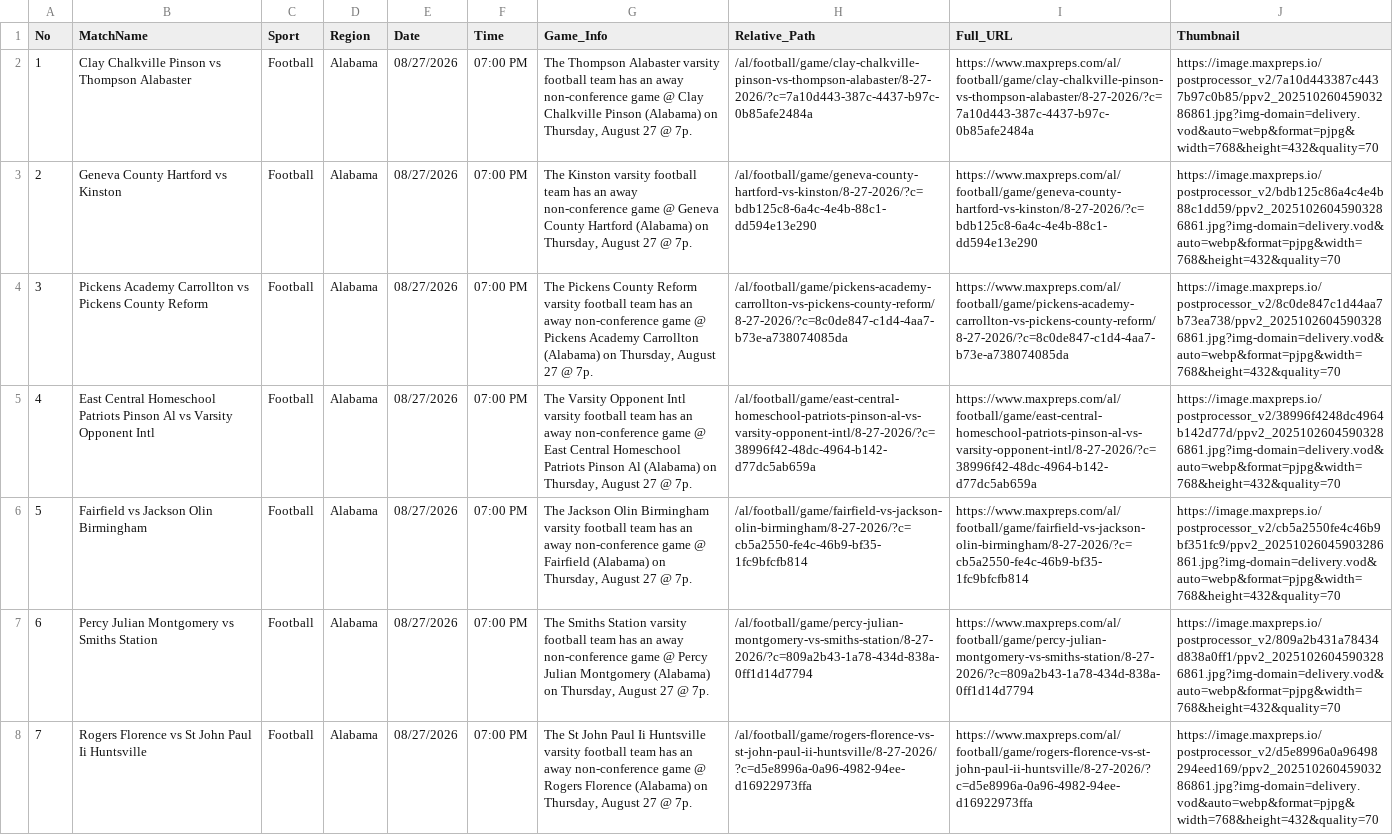
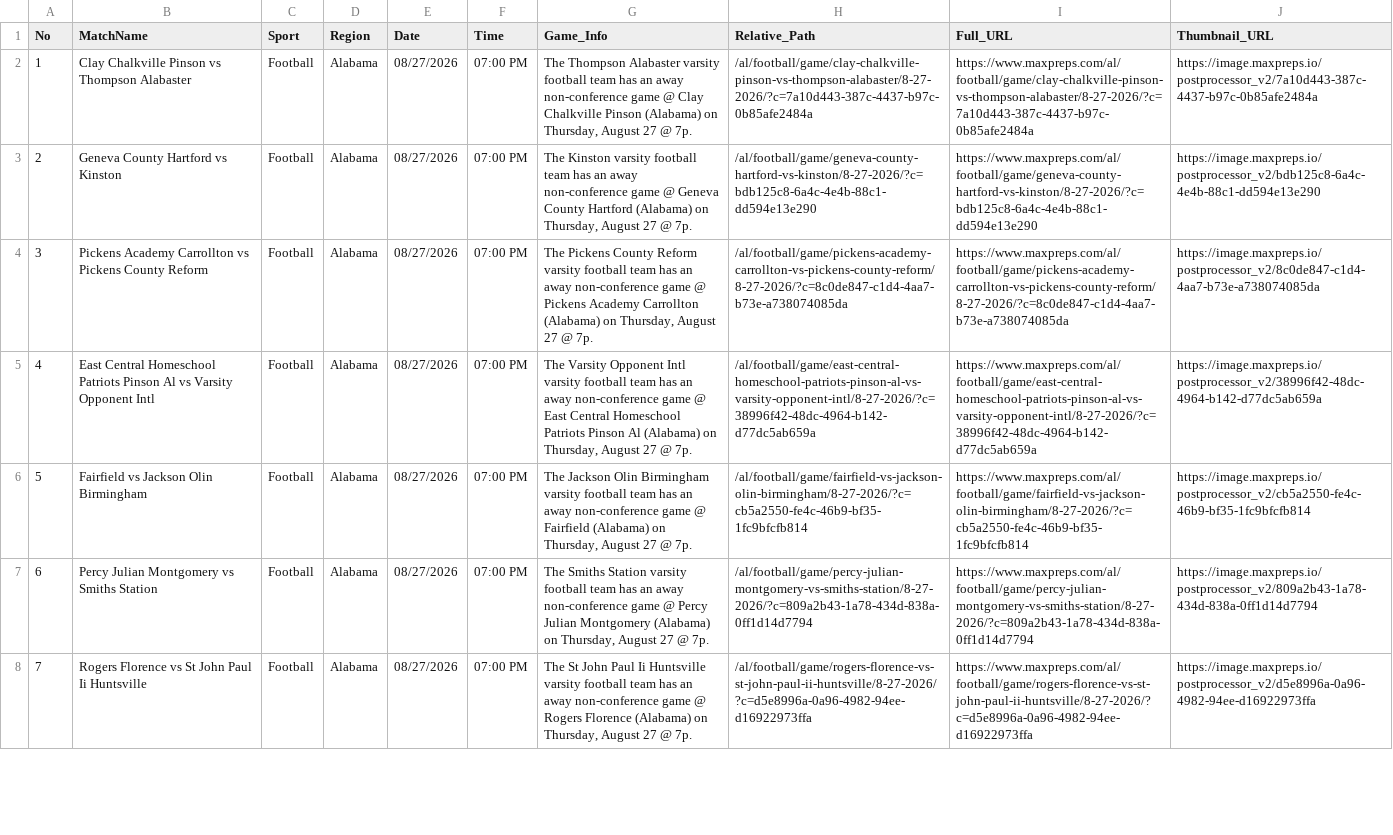
Before and after one commit to abanggelo321-wq/post, a CSV file: csv/Alabama_8-27-2026.csv, drawn as a sheet; only a part is shown; the diff covers the shown part only; the diff names each change by its address in the sheet, - before the commit and + after, or states it on an @@ line.

Commit message:
Auto-upload CSV with Thumbnail: Alabama_8-27-2026.csv via Cloudflare Worker

```diff
--- a/csv/Alabama_8-27-2026.csv
+++ b/csv/Alabama_8-27-2026.csv
-J1: Thumbnail
+J1: Thumbnail_URL
-J2 (Thumbnail_URL): https://image.maxpreps.io/postprocessor_v2/7a10d443387c4437b97c0b85/ppv2_20251026045903286861.jpg?img-domain=delivery.vod&auto=webp&format=pjpg&width=768&height=432&quality=70
+J2 (Thumbnail_URL): https://image.maxpreps.io/postprocessor_v2/7a10d443-387c-4437-b97c-0b85afe2484a
-J3 (Thumbnail_URL): https://image.maxpreps.io/postprocessor_v2/bdb125c86a4c4e4b88c1dd59/ppv2_20251026045903286861.jpg?img-domain=delivery.vod&auto=webp&format=pjpg&width=768&height=432&quality=70
+J3 (Thumbnail_URL): https://image.maxpreps.io/postprocessor_v2/bdb125c8-6a4c-4e4b-88c1-dd594e13e290
-J4 (Thumbnail_URL): https://image.maxpreps.io/postprocessor_v2/8c0de847c1d44aa7b73ea738/ppv2_20251026045903286861.jpg?img-domain=delivery.vod&auto=webp&format=pjpg&width=768&height=432&quality=70
+J4 (Thumbnail_URL): https://image.maxpreps.io/postprocessor_v2/8c0de847-c1d4-4aa7-b73e-a738074085da
-J5 (Thumbnail_URL): https://image.maxpreps.io/postprocessor_v2/38996f4248dc4964b142d77d/ppv2_20251026045903286861.jpg?img-domain=delivery.vod&auto=webp&format=pjpg&width=768&height=432&quality=70
+J5 (Thumbnail_URL): https://image.maxpreps.io/postprocessor_v2/38996f42-48dc-4964-b142-d77dc5ab659a
-J6 (Thumbnail_URL): https://image.maxpreps.io/postprocessor_v2/cb5a2550fe4c46b9bf351fc9/ppv2_20251026045903286861.jpg?img-domain=delivery.vod&auto=webp&format=pjpg&width=768&height=432&quality=70
+J6 (Thumbnail_URL): https://image.maxpreps.io/postprocessor_v2/cb5a2550-fe4c-46b9-bf35-1fc9bfcfb814
-J7 (Thumbnail_URL): https://image.maxpreps.io/postprocessor_v2/809a2b431a78434d838a0ff1/ppv2_20251026045903286861.jpg?img-domain=delivery.vod&auto=webp&format=pjpg&width=768&height=432&quality=70
+J7 (Thumbnail_URL): https://image.maxpreps.io/postprocessor_v2/809a2b43-1a78-434d-838a-0ff1d14d7794
-J8 (Thumbnail_URL): https://image.maxpreps.io/postprocessor_v2/d5e8996a0a96498294eed169/ppv2_20251026045903286861.jpg?img-domain=delivery.vod&auto=webp&format=pjpg&width=768&height=432&quality=70
+J8 (Thumbnail_URL): https://image.maxpreps.io/postprocessor_v2/d5e8996a-0a96-4982-94ee-d16922973ffa
```
Also changed, not shown: 7 edited cells elsewhere in this file.
